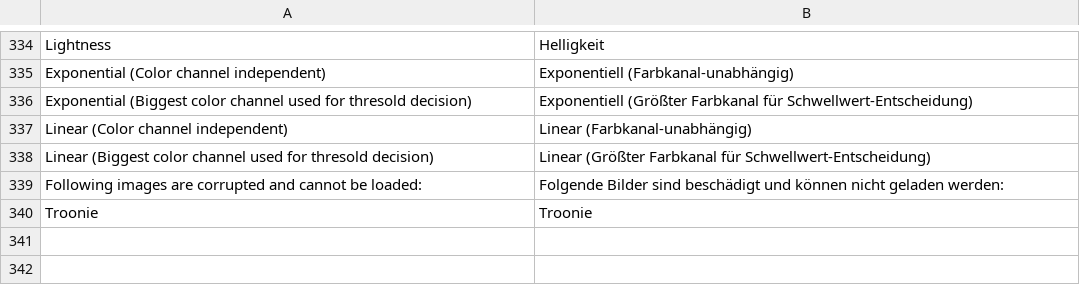
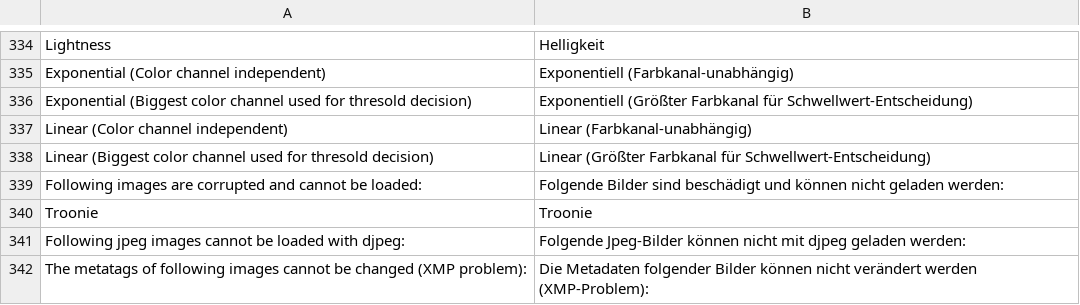
Before and after one commit to troonie/troonie, a CSV file: Troonie_Lib/languages.csv, drawn as a sheet; only a part is shown, gaps mark what is left out.

Commit message:
[General image-, djpeg- and XMP-problem] - Catching these tghree error possibilities (but no reparing functionality).

```diff
--- a/Troonie_Lib/languages.csv
+++ b/Troonie_Lib/languages.csv
@@ -340 +340,3 @@ Following images are corrupted and cannot be loaded:;Folgende Bilder sind besch
 Troonie;Troonie
+Following jpeg images cannot be loaded with djpeg:;Folgende Jpeg-Bilder können nicht mit djpeg geladen werden:
+The metatags of following images cannot be changed (XMP problem):;Die Metadaten folgender Bilder können nicht verändert werden (XMP-Problem):
```
Also changed, not shown: 5 other files.
